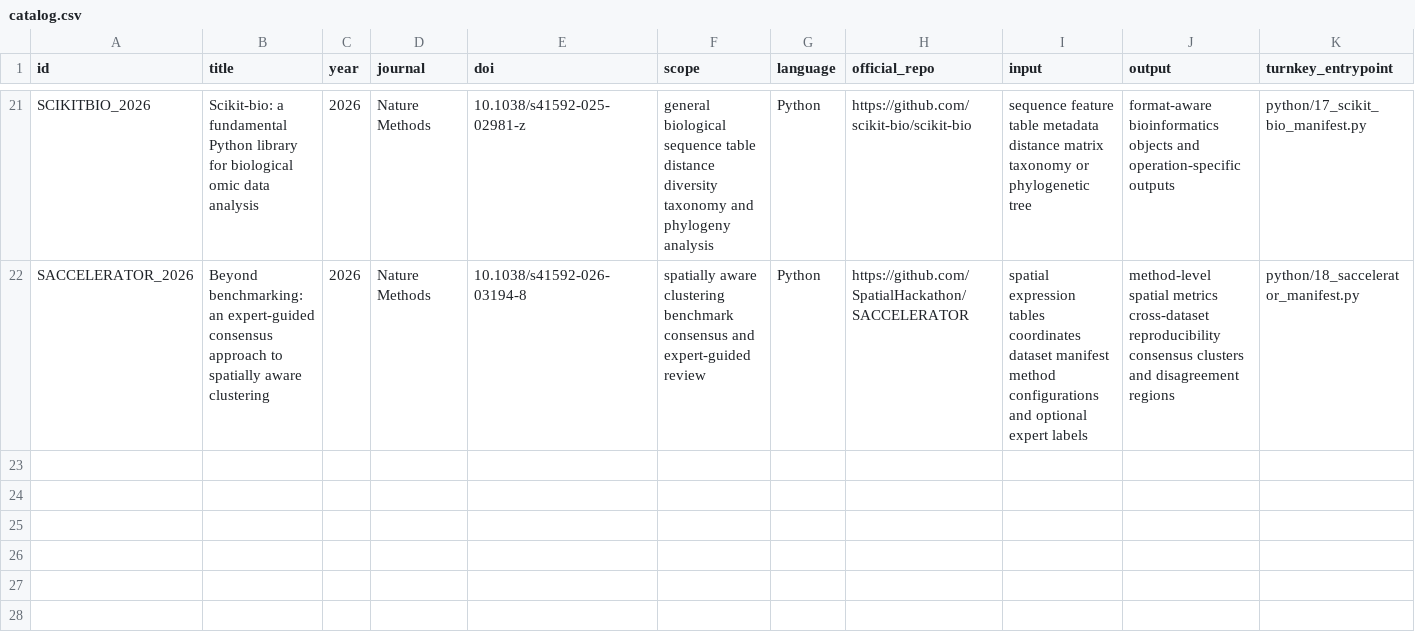
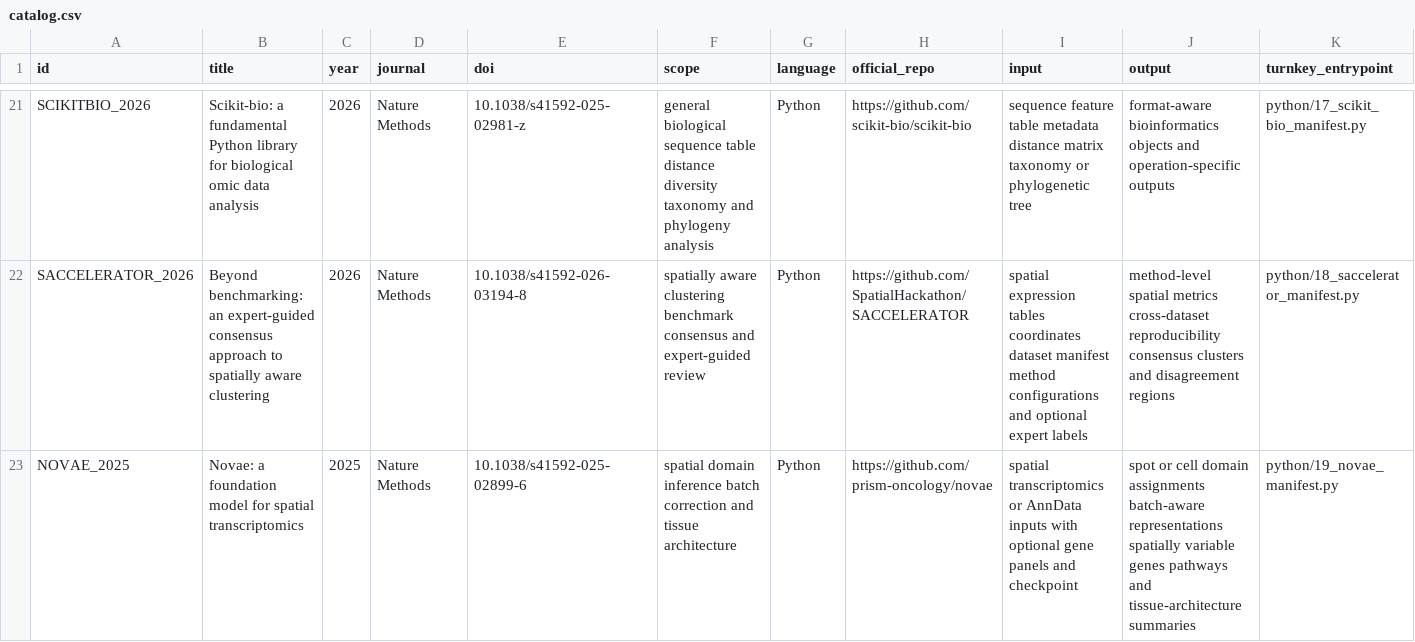
Before and after one commit to Threezs/nature-methods-bioinformatics-catalog, a CSV file: catalog.csv, drawn as a sheet; only a part is shown, gaps mark what is left out; rows hold the shown columns only; the diff names each change by its address in the sheet, - before the commit and + after, or states it on an @@ line.

Commit message:
catalog: add Novae spatial foundation model manifest

```diff
--- a/catalog.csv
+++ b/catalog.csv
+row 23: NOVAE_2025 | Novae: a foundation model for spatial transcriptomics | 2025 | Nature Methods | 10.1038/s41592-025-02899-6 | spatial domain inference batch correction and tissue architecture | Python | https://github.com/prism-oncology/novae | spatial transcriptomics or AnnData inputs with optional gene panels and checkpoint | spot or cell domain assignments batch-aware representations spatially variable genes pathways and tissue-architecture summaries | python/19_novae_manifest.py
```
Also changed, not shown: data/function_index.csv, data/method_decision_matrix.csv, 10 other files.
